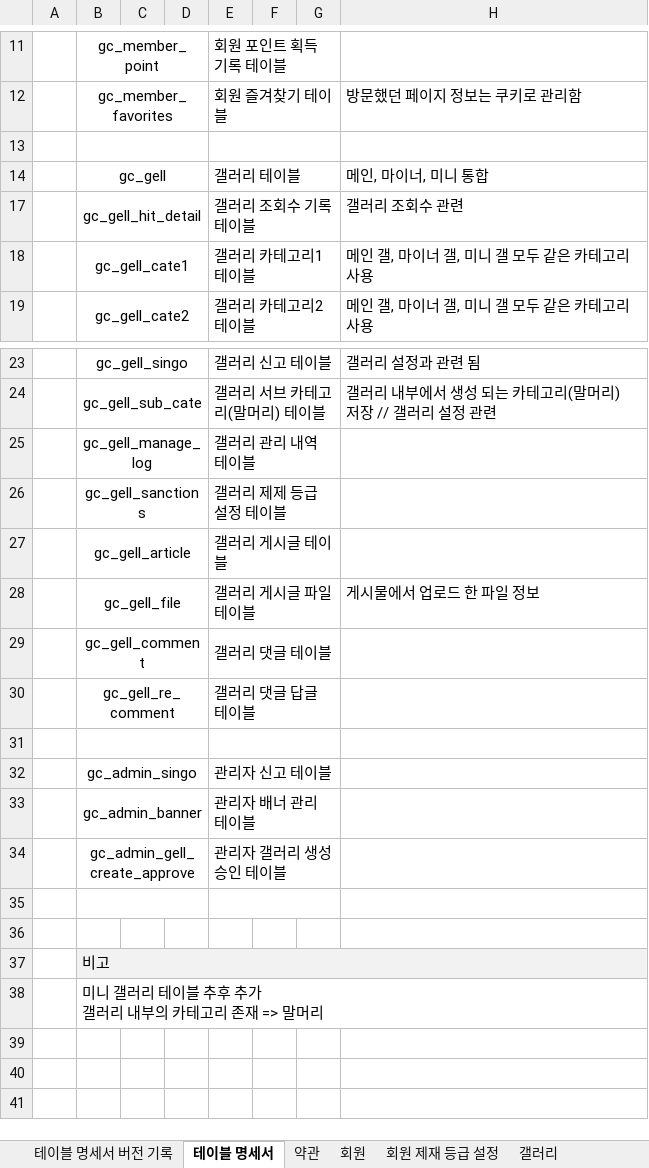
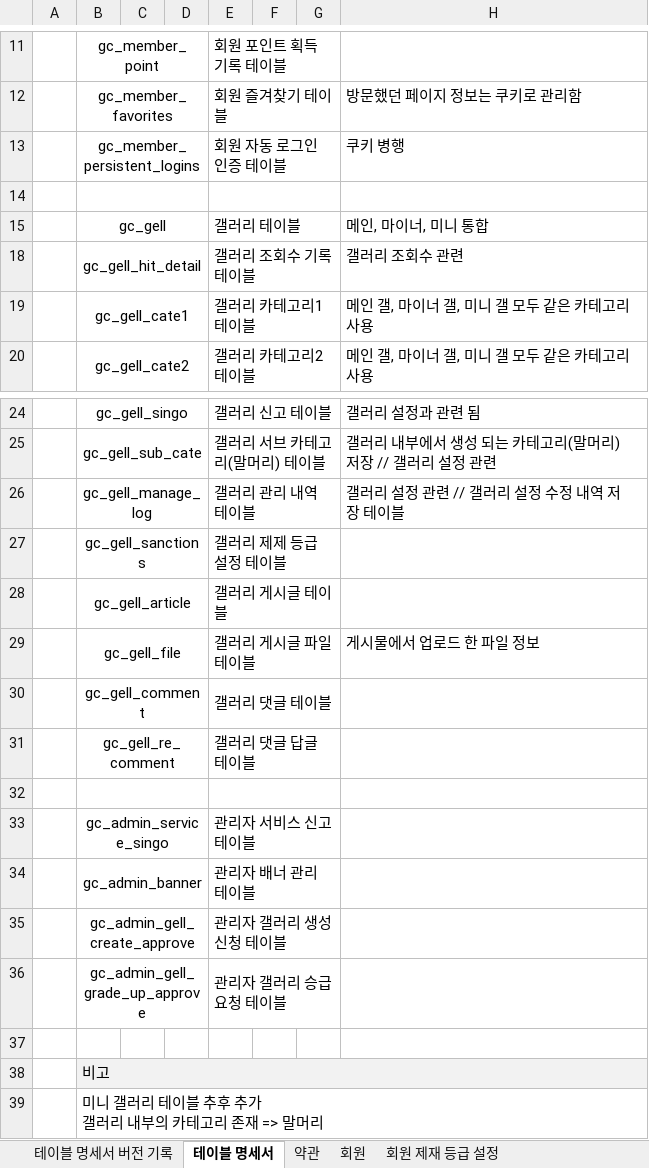
Before and after one commit to hochmun/3th_team_project, an Excel workbook: 데이터베이스 테이블 명세서.xlsx, sheet 테이블 명세서, drawn as a sheet; only a part is shown, gaps mark what is left out; values as stored, in another font and other column widths than the file's, no borders; removed rows and columns are numbered as before the commit, all else as after; the diff names each change by its address in the sheet, - before the commit and + after, or states it on an @@ line.

```diff
--- a/데이터베이스 테이블 명세서.xlsx (sheet 테이블 명세서)
+++ b/데이터베이스 테이블 명세서.xlsx (sheet 테이블 명세서)
+row 13:  | gc_member_persistent_logins |  |  | 회원 자동 로그인 인증 테이블 |  |  | 쿠키 병행
-H26: (empty)
+H26: 갤러리 설정 관련 // 갤러리 설정 수정 내역 저장 테이블
-row 32:  | gc_admin_singo |  |  | 관리자 신고 테이블
+row 33:  | gc_admin_service_singo |  |  | 관리자 서비스 신고 테이블
-E35: 관리자 갤러리 생성 승인 테이블
+E35: 관리자 갤러리 생성 신청 테이블
-row 36: (empty)
+row 36:  | gc_admin_gell_grade_up_approve |  |  | 관리자 갤러리 승급 요청 테이블
```
Also changed, not shown: sheet 갤러리 게시글, sheet 갤러리 설정, sheet 회원, sheet 테이블 명세서 버전 기록, sheet 갤러리 댓글, sheet 갤러리, 3 more sheets, other sheet tabs.
